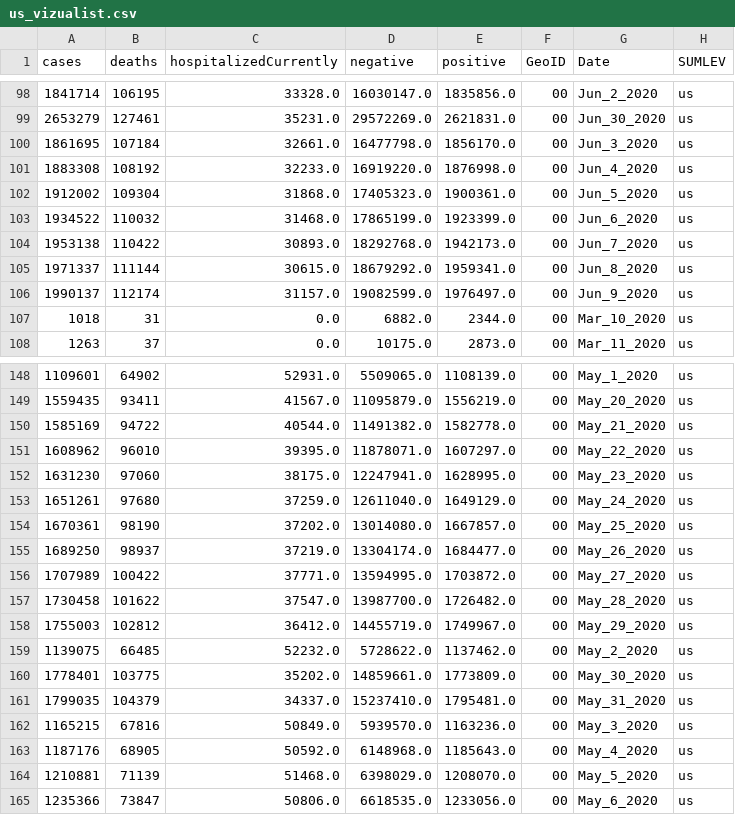
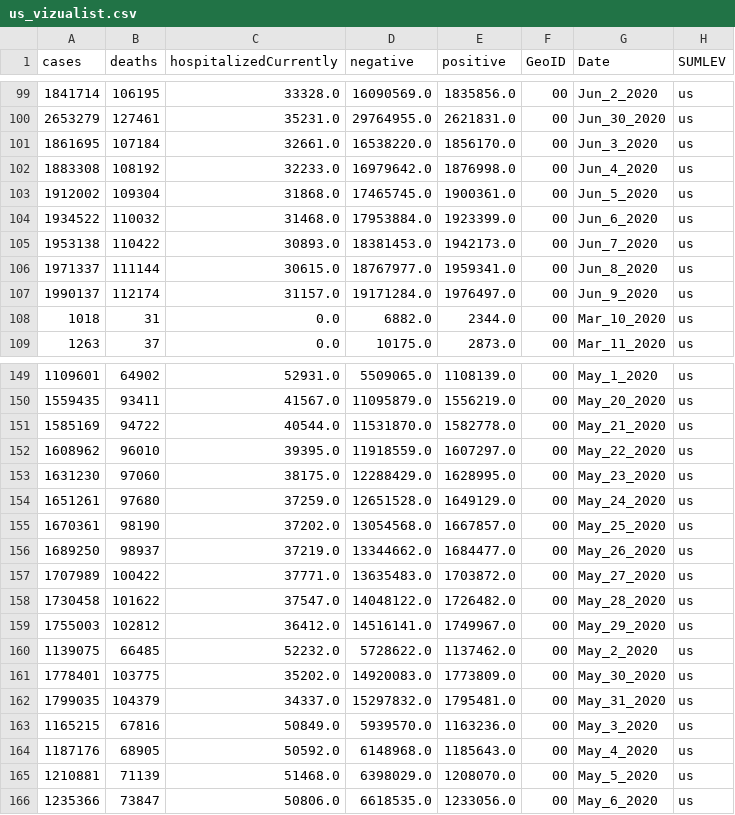
Before and after one commit to vedadr/CORONA19_VIZUALIST, a CSV file: us_vizualist.csv, drawn as a sheet; only a part is shown, gaps mark what is left out; addresses are those after the commit; the diff covers the shown part only; the diff names each change by its address in the sheet, - before the commit and + after, or states it on an @@ line.

```diff
--- a/us_vizualist.csv
+++ b/us_vizualist.csv
-D99 (negative): 16030147.0
+D99 (negative): 16090569.0
-D100 (negative): 29572269.0
+D100 (negative): 29764955.0
-D101 (negative): 16477798.0
+D101 (negative): 16538220.0
-D102 (negative): 16919220.0
+D102 (negative): 16979642.0
-D103 (negative): 17405323.0
+D103 (negative): 17465745.0
-D104 (negative): 17865199.0
+D104 (negative): 17953884.0
-D105 (negative): 18292768.0
+D105 (negative): 18381453.0
-D106 (negative): 18679292.0
+D106 (negative): 18767977.0
-D107 (negative): 19082599.0
+D107 (negative): 19171284.0
-D151 (negative): 11491382.0
+D151 (negative): 11531870.0
-D152 (negative): 11878071.0
+D152 (negative): 11918559.0
-D153 (negative): 12247941.0
+D153 (negative): 12288429.0
-D154 (negative): 12611040.0
+D154 (negative): 12651528.0
-D155 (negative): 13014080.0
+D155 (negative): 13054568.0
-D156 (negative): 13304174.0
+D156 (negative): 13344662.0
-D157 (negative): 13594995.0
+D157 (negative): 13635483.0
-D158 (negative): 13987700.0
+D158 (negative): 14048122.0
-D159 (negative): 14455719.0
+D159 (negative): 14516141.0
-D161 (negative): 14859661.0
+D161 (negative): 14920083.0
-D162 (negative): 15237410.0
+D162 (negative): 15297832.0
```
Also changed, not shown: 1 added row and 26 edited cells elsewhere in this file, 1 other file.
